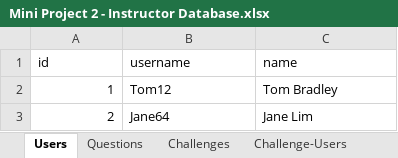
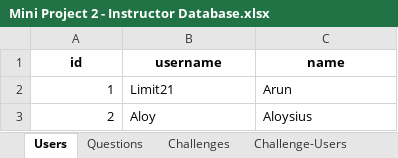
Before and after one commit to Arunprakash-21/MP2, an Excel workbook: Mini Project 2 - Instructor Database.xlsx, sheet Users, drawn as a sheet; values as stored, in another font and other column widths than the file's, no borders; the diff names each change by its address in the sheet, - before the commit and + after, or states it on an @@ line.

```diff
--- a/Mini Project 2 - Instructor Database.xlsx (sheet Users)
+++ b/Mini Project 2 - Instructor Database.xlsx (sheet Users)
@@ A1:C1 bold: off → on, alignment: left → center @@
-B2 (username): Tom12
+B2 (username): Limit21
-C2 (name): Tom Bradley
+C2 (name): Arun
-B3 (username): Jane64
+B3 (username): Aloy
-C3 (name): Jane Lim
+C3 (name): Aloysius
```
Also changed, not shown: sheet Questions, sheet Timerecord, sheet Challenge-Users, sheet Challenges, 3 other files.
